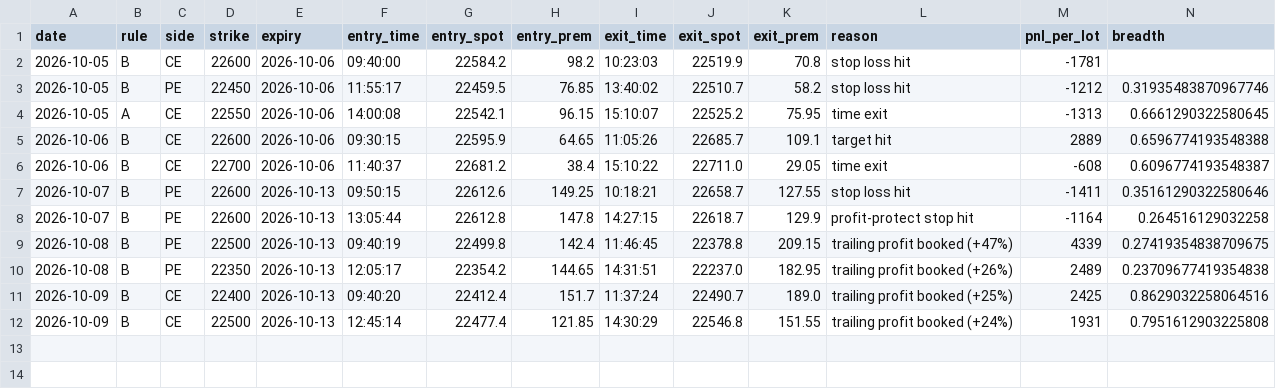
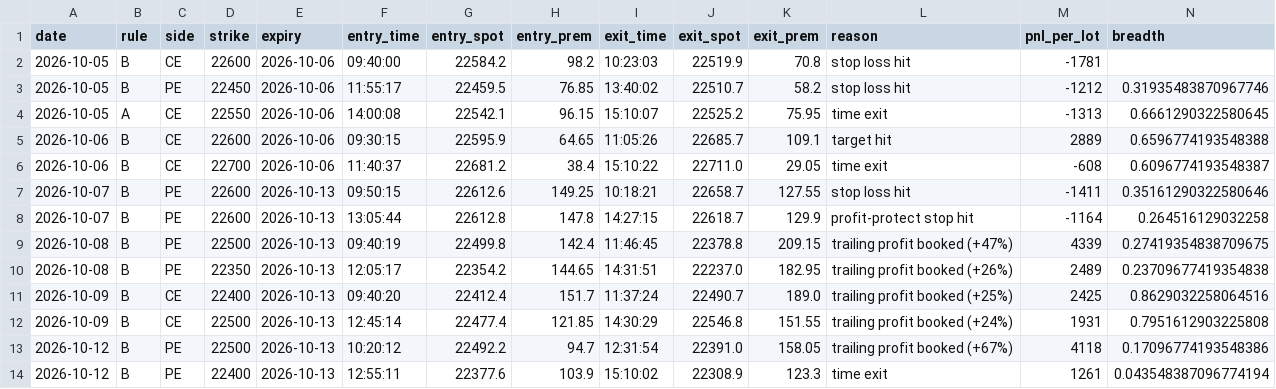
Before and after one commit to deepaknarsaria/nifty-signals, a CSV file: paper_trades.csv, drawn as a sheet; only a part is shown; rows hold the shown columns only; the diff names each change by its address in the sheet, - before the commit and + after, or states it on an @@ line.

```diff
--- a/paper_trades.csv
+++ b/paper_trades.csv
+row 13: 2026-10-12 | B | PE | 22500 | 2026-10-13 | 10:20:12 | 22492.2 | 94.7 | 12:31:54 | 22391.0 | 158.05 | trailing profit booked (+67%) | 4118 | 0.17096774193548386
+row 14: 2026-10-12 | B | PE | 22400 | 2026-10-13 | 12:55:11 | 22377.6 | 103.9 | 15:10:02 | 22308.9 | 123.3 | time exit | 1261 | 0.043548387096774194
```
Also changed, not shown: lab_results.csv, 2 other files.
